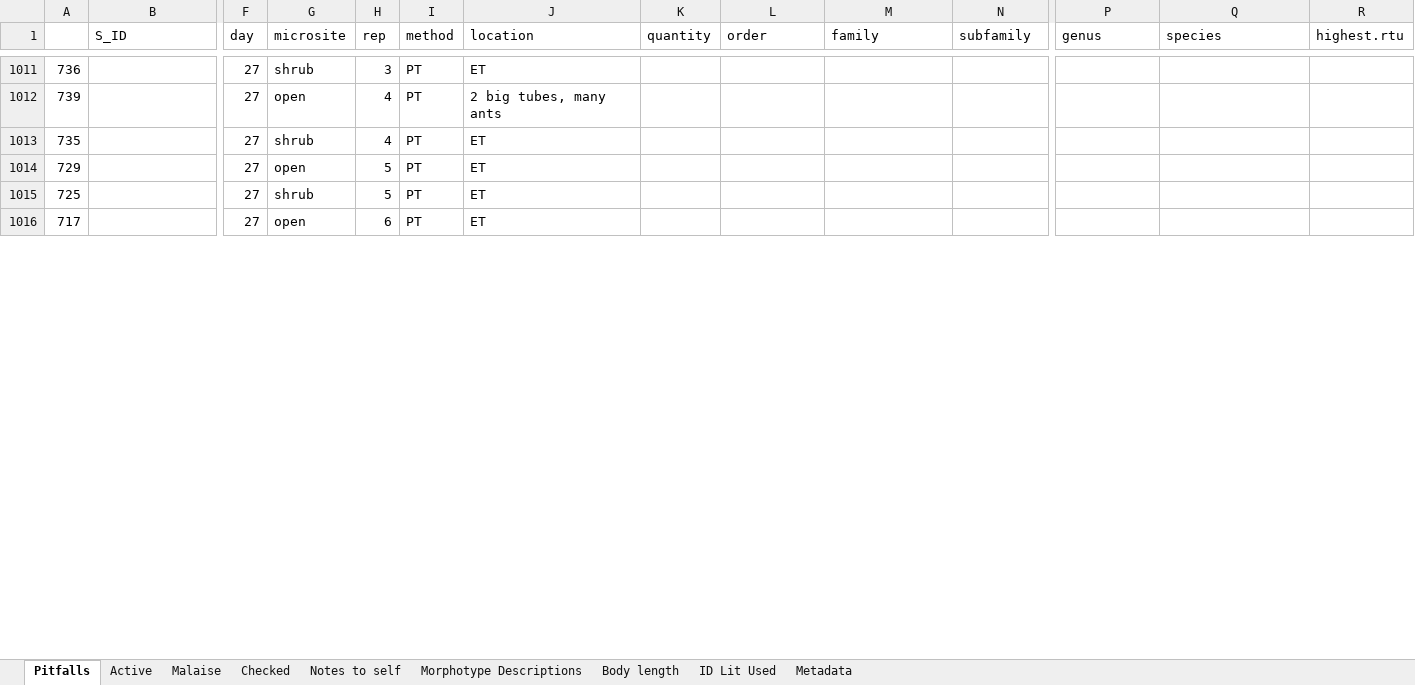
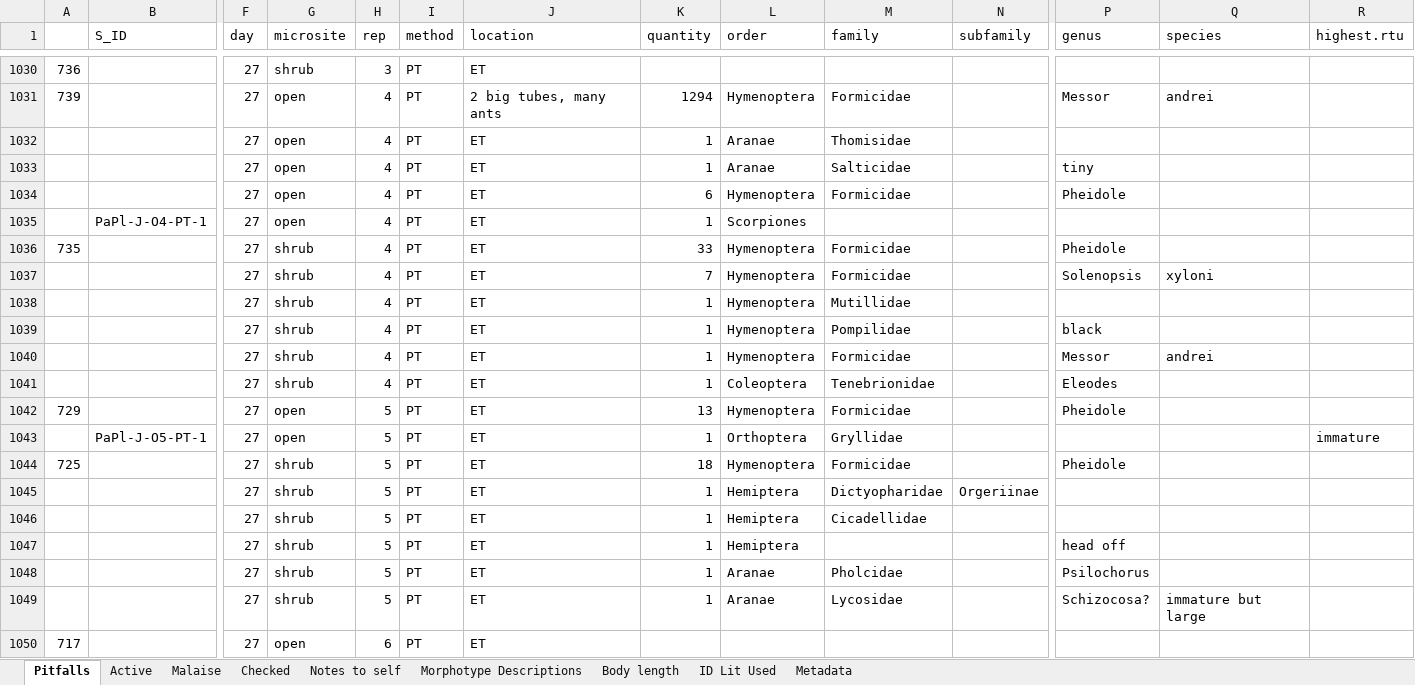
Before and after one commit to jennabraun/prey_item_survey, an Excel workbook: Raw Data/Arthropod_data.xlsx, sheet Pitfalls, drawn as a sheet; only a part is shown, gaps mark what is left out; values as stored, in another font and other column widths than the file's, no borders; addresses are those after the commit; rows hold the shown columns only; the diff covers the shown part only; the diff names each change by its address in the sheet, - before the commit and + after, or states it on an @@ line.

```diff
--- a/Raw Data/Arthropod_data.xlsx (sheet Pitfalls)
+++ b/Raw Data/Arthropod_data.xlsx (sheet Pitfalls)
-K1031 (quantity): (empty)
+K1031 (quantity): 1294
-L1031 (order): (empty)
+L1031 (order): Hymenoptera
-M1031 (family): (empty)
+M1031 (family): Formicidae
-P1031 (genus): (empty)
+P1031 (genus): Messor
-Q1031 (species): (empty)
+Q1031 (species): andrei
+row 1032:  |  | 27 | open | 4 | PT | ET | 1 | Aranae | Thomisidae
+row 1033:  |  | 27 | open | 4 | PT | ET | 1 | Aranae | Salticidae |  | tiny
+row 1034:  |  | 27 | open | 4 | PT | ET | 6 | Hymenoptera | Formicidae |  | Pheidole
+row 1035:  | PaPl-J-O4-PT-1 | 27 | open | 4 | PT | ET | 1 | Scorpiones
-K1036 (quantity): (empty)
+K1036 (quantity): 33
-L1036 (order): (empty)
+L1036 (order): Hymenoptera
-M1036 (family): (empty)
+M1036 (family): Formicidae
-P1036 (genus): (empty)
+P1036 (genus): Pheidole
+row 1037:  |  | 27 | shrub | 4 | PT | ET | 7 | Hymenoptera | Formicidae |  | Solenopsis | xyloni
+row 1038:  |  | 27 | shrub | 4 | PT | ET | 1 | Hymenoptera | Mutillidae
+row 1039:  |  | 27 | shrub | 4 | PT | ET | 1 | Hymenoptera | Pompilidae |  | black
+row 1040:  |  | 27 | shrub | 4 | PT | ET | 1 | Hymenoptera | Formicidae |  | Messor | andrei
+row 1041:  |  | 27 | shrub | 4 | PT | ET | 1 | Coleoptera | Tenebrionidae |  | Eleodes
-K1042 (quantity): (empty)
+K1042 (quantity): 13
-L1042 (order): (empty)
+L1042 (order): Hymenoptera
-M1042 (family): (empty)
+M1042 (family): Formicidae
-P1042 (genus): (empty)
+P1042 (genus): Pheidole
+row 1043:  | PaPl-J-O5-PT-1 | 27 | open | 5 | PT | ET | 1 | Orthoptera | Gryllidae |  |  |  | immature
-K1044 (quantity): (empty)
+K1044 (quantity): 18
-L1044 (order): (empty)
+L1044 (order): Hymenoptera
-M1044 (family): (empty)
+M1044 (family): Formicidae
-P1044 (genus): (empty)
+P1044 (genus): Pheidole
+row 1045:  |  | 27 | shrub | 5 | PT | ET | 1 | Hemiptera | Dictyopharidae | Orgeriinae
+row 1046:  |  | 27 | shrub | 5 | PT | ET | 1 | Hemiptera | Cicadellidae
+row 1047:  |  | 27 | shrub | 5 | PT | ET | 1 | Hemiptera |  |  | head off
+row 1048:  |  | 27 | shrub | 5 | PT | ET | 1 | Aranae | Pholcidae |  | Psilochorus
+row 1049:  |  | 27 | shrub | 5 | PT | ET | 1 | Aranae | Lycosidae |  | Schizocosa? | immature but large
```
Also changed, not shown: 69 added rows and 68 edited cells elsewhere in this sheet, Raw Data/CCDB data.xlsx.
